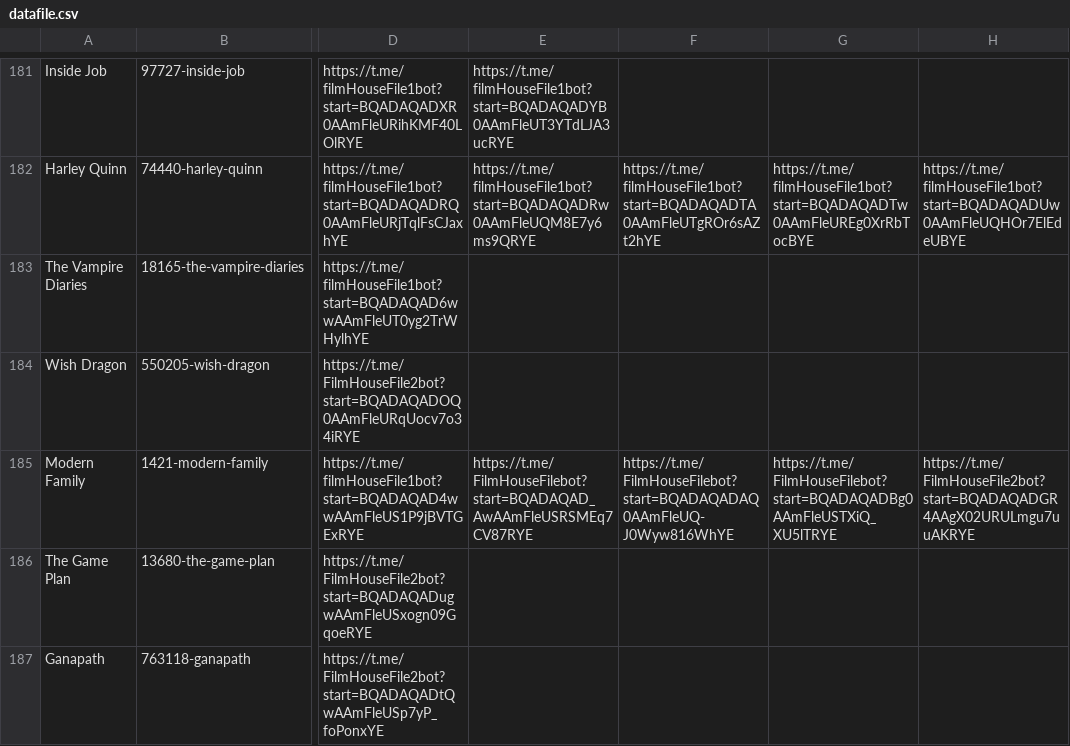
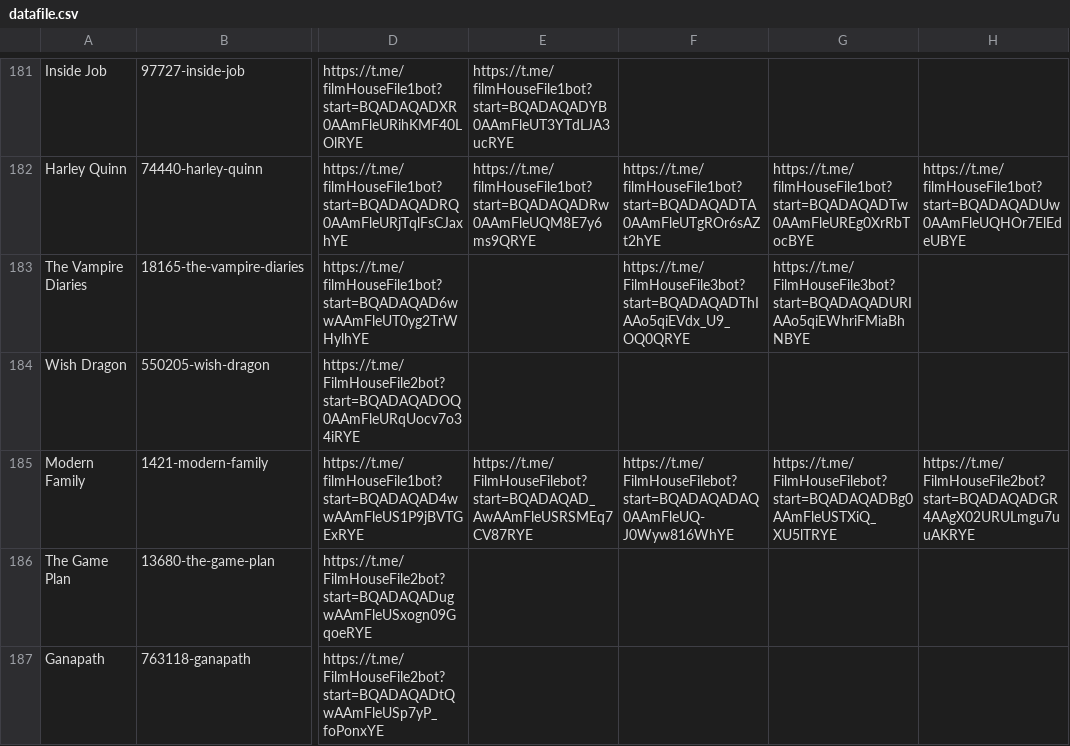
Before and after one commit to dans123456/filmhouse, a CSV file: MOVIE/Data/datafile.csv, drawn as a sheet; only a part is shown, gaps mark what is left out; the diff names each change by its address in the sheet, - before the commit and + after, or states it on an @@ line.

Commit message:
Update catalog (datafile.csv) from Film House Admin Panel

```diff
--- a/MOVIE/Data/datafile.csv
+++ b/MOVIE/Data/datafile.csv
-F183: (empty)
+F183: https://t.me/FilmHouseFile3bot?start=BQADAQADThIAAo5qiEVdx_U9_OQ0QRYE
-G183: (empty)
+G183: https://t.me/FilmHouseFile3bot?start=BQADAQADURIAAo5qiEWhriFMiaBhNBYE
```
